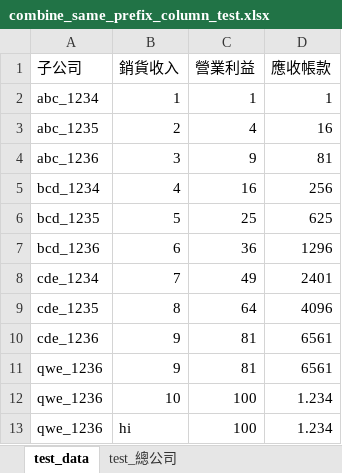
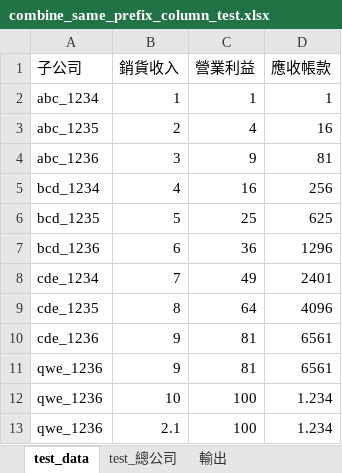
Before and after one commit to jgw0915/combine_same_prefix_column_excel, an Excel workbook: combine_same_prefix_column_test.xlsx, sheet test_data, drawn as a sheet; values as stored, in another font and other column widths than the file's, no borders; the diff names each change by its address in the sheet, - before the commit and + after, or states it on an @@ line.

```diff
--- a/combine_same_prefix_column_test.xlsx (sheet test_data)
+++ b/combine_same_prefix_column_test.xlsx (sheet test_data)
+sheet tab: 輸出
-B13 (銷貨收入): hi
+B13 (銷貨收入): 2.1
```
Also changed, not shown: 2 other files.
